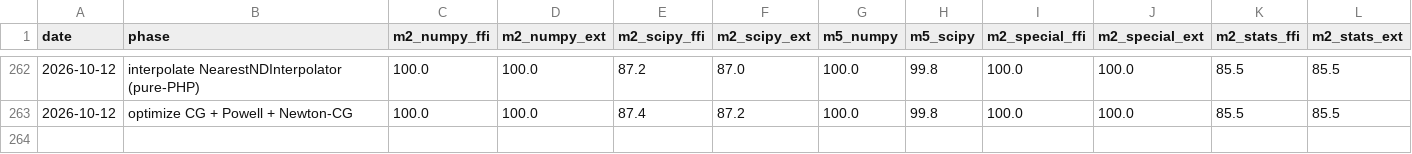
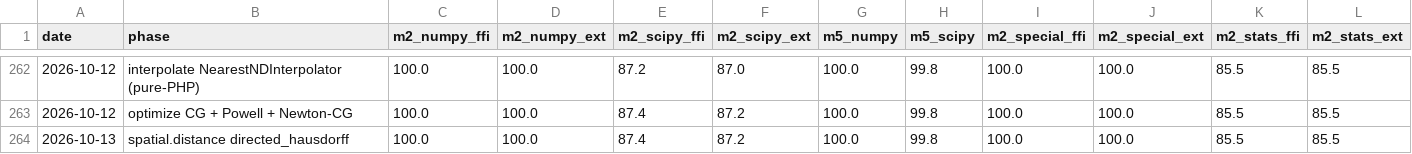
Before and after one commit to DMJ-CV-91913/tessero, a CSV file: .work/metrics-history.csv, drawn as a sheet; only a part is shown, gaps mark what is left out; the diff names each change by its address in the sheet, - before the commit and + after, or states it on an @@ line.

```diff
--- a/.work/metrics-history.csv
+++ b/.work/metrics-history.csv
+row 264: 2026-10-13 | spatial.distance directed_hausdorff | 100.0 | 100.0 | 87.4 | 87.2 | 100.0 | 99.8 | 100.0 | 100.0 | 85.5 | 85.5
```
Also changed, not shown: 13 other files.
